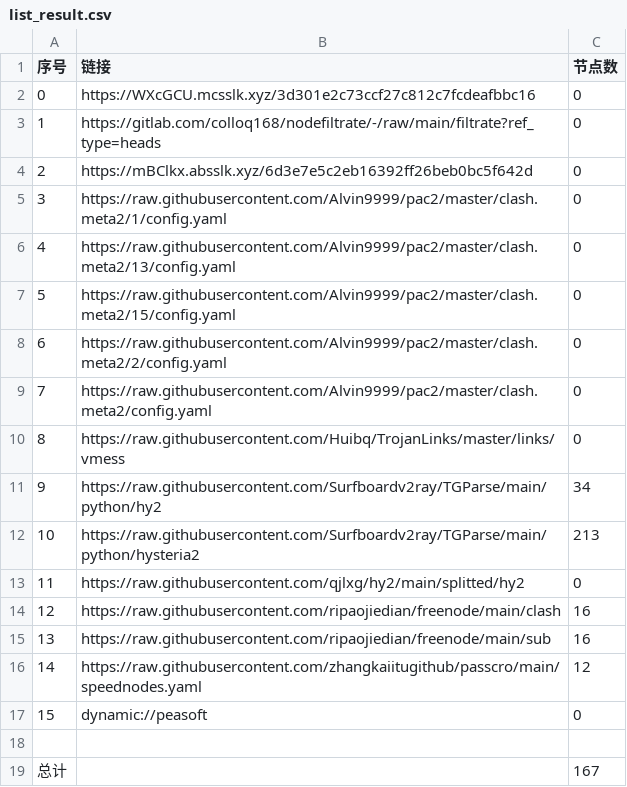
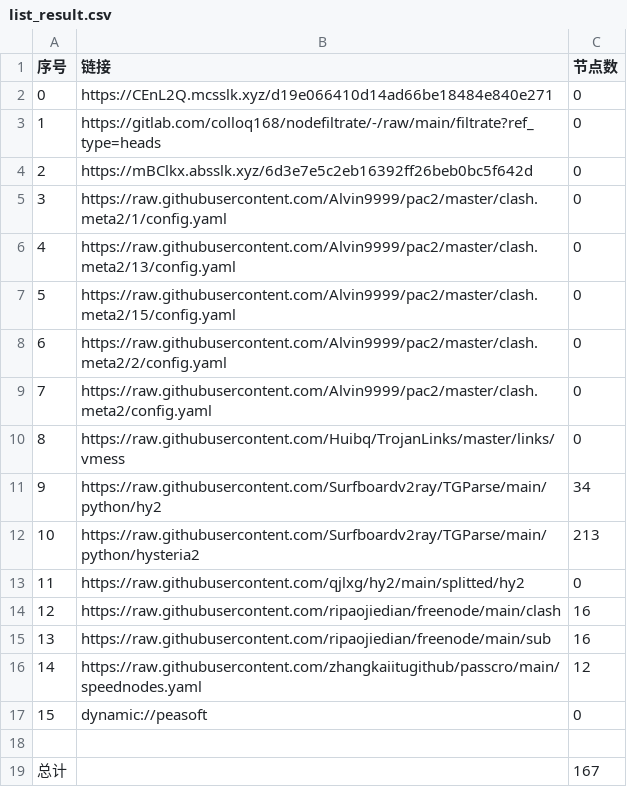
Before and after one commit to rf916711-del/AutoMergePublicNodes, a CSV file: list_result.csv, drawn as a sheet.

```diff
--- a/list_result.csv
+++ b/list_result.csv
@@ -1,3 +1,3 @@
 序号,链接,节点数
-0,https://WXcGCU.mcsslk.xyz/3d301e2c73ccf27c812c7fcdeafbbc16,0
+0,https://CEnL2Q.mcsslk.xyz/d19e066410d14ad66be18484e840e271,0
 1,https://gitlab.com/colloq168/nodefiltrate/-/raw/main/filtrate?ref_type=heads,0
```
Also changed, not shown: 3 other files.
